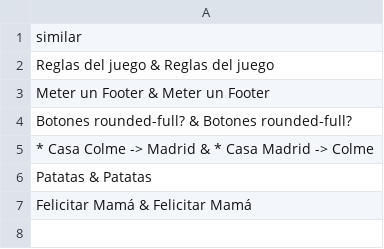
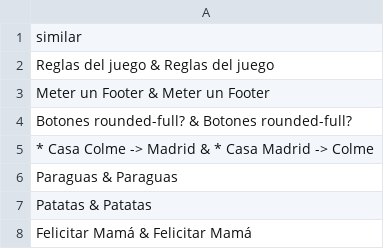
Before and after one commit to hidiegorguez/Todoist, a CSV file: data/similartasksdiego.csv, drawn as a sheet.

```diff
--- a/data/similartasksdiego.csv
+++ b/data/similartasksdiego.csv
@@ -5,2 +5,3 @@ Botones rounded-full? & Botones rounded-full?
 * Casa Colme -> Madrid & * Casa Madrid -> Colme
+Paraguas & Paraguas
 Patatas & Patatas
```
